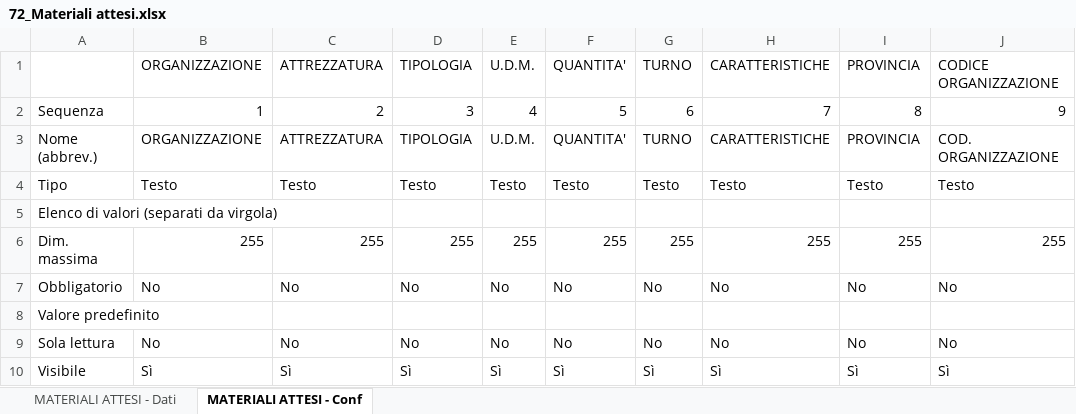
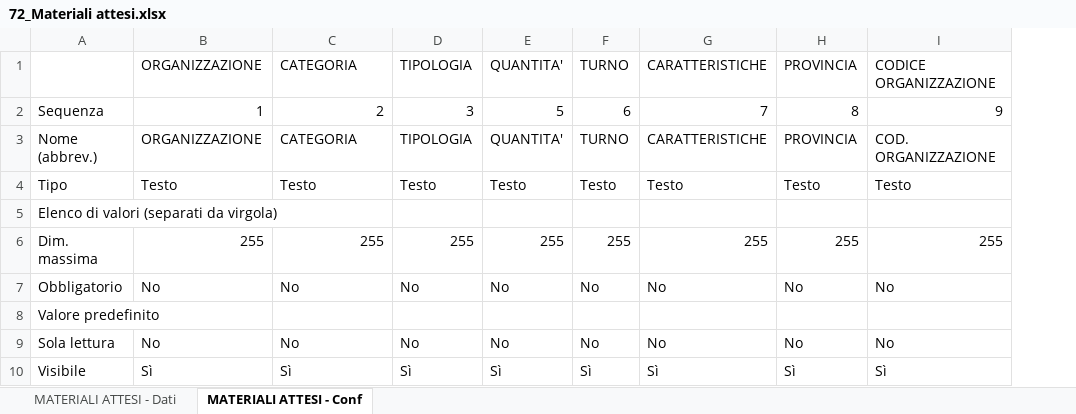
Before and after one commit to linkingtechnologies/camila-php-framework-app-plugin-segreteria-campo, an Excel workbook: tables/xls/it/72_Materiali attesi.xlsx, sheet MATERIALI ATTESI - Conf, drawn as a sheet; only a part is shown; values as stored, in another font and other column widths than the file's, no borders; the diff names each change by its address in the sheet, - before the commit and + after, or states it on an @@ line.

```diff
--- a/tables/xls/it/72_Materiali attesi.xlsx (sheet MATERIALI ATTESI - Conf)
+++ b/tables/xls/it/72_Materiali attesi.xlsx (sheet MATERIALI ATTESI - Conf)
-column E, rows 1-10: U.D.M. | 4 | U.D.M. | Testo |  | 255 | No |  | No | Sì
-C1: ATTREZZATURA
+C1: CATEGORIA
-C3: ATTREZZATURA
+C3: CATEGORIA
```
Also changed, not shown: sheet MATERIALI ATTESI - Dati, tables/xls/it/62_Materiali.xlsx.
